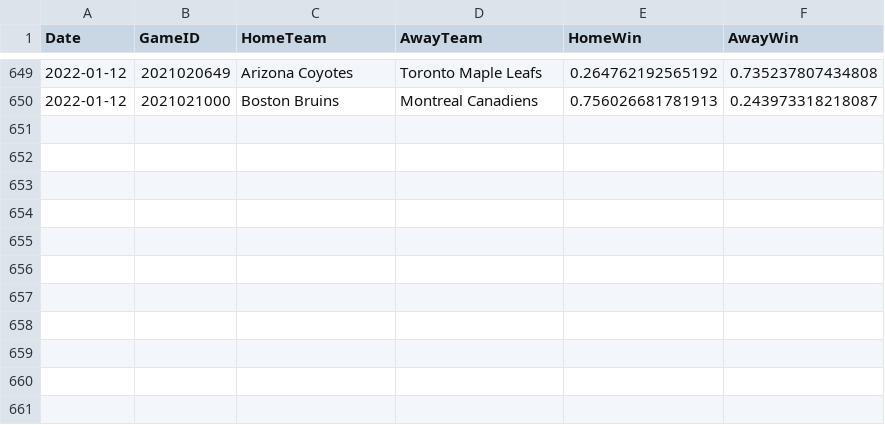
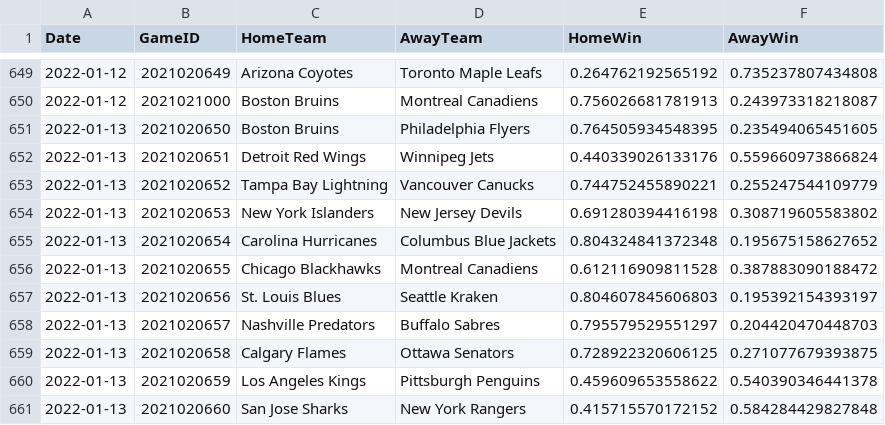
Before and after one commit to pbulsink/HockeyModel, a CSV file: data-raw/20212022odds.csv, drawn as a sheet; only a part is shown, gaps mark what is left out.

```diff
--- a/data-raw/20212022odds.csv
+++ b/data-raw/20212022odds.csv
@@ -650 +650,12 @@
 2022-01-12,2021021000,"Boston Bruins","Montreal Canadiens",0.756026681781913,0.243973318218087
+2022-01-13,2021020650,"Boston Bruins","Philadelphia Flyers",0.764505934548395,0.235494065451605
+2022-01-13,2021020651,"Detroit Red Wings","Winnipeg Jets",0.440339026133176,0.559660973866824
+2022-01-13,2021020652,"Tampa Bay Lightning","Vancouver Canucks",0.744752455890221,0.255247544109779
+2022-01-13,2021020653,"New York Islanders","New Jersey Devils",0.691280394416198,0.308719605583802
+2022-01-13,2021020654,"Carolina Hurricanes","Columbus Blue Jackets",0.804324841372348,0.195675158627652
+2022-01-13,2021020655,"Chicago Blackhawks","Montreal Canadiens",0.612116909811528,0.387883090188472
+2022-01-13,2021020656,"St. Louis Blues","Seattle Kraken",0.804607845606803,0.195392154393197
+2022-01-13,2021020657,"Nashville Predators","Buffalo Sabres",0.795579529551297,0.204420470448703
+2022-01-13,2021020658,"Calgary Flames","Ottawa Senators",0.728922320606125,0.271077679393875
+2022-01-13,2021020659,"Los Angeles Kings","Pittsburgh Penguins",0.459609653558622,0.540390346441378
+2022-01-13,2021020660,"San Jose Sharks","New York Rangers",0.415715570172152,0.584284429827848
```
Also changed, not shown: 8 other files.
